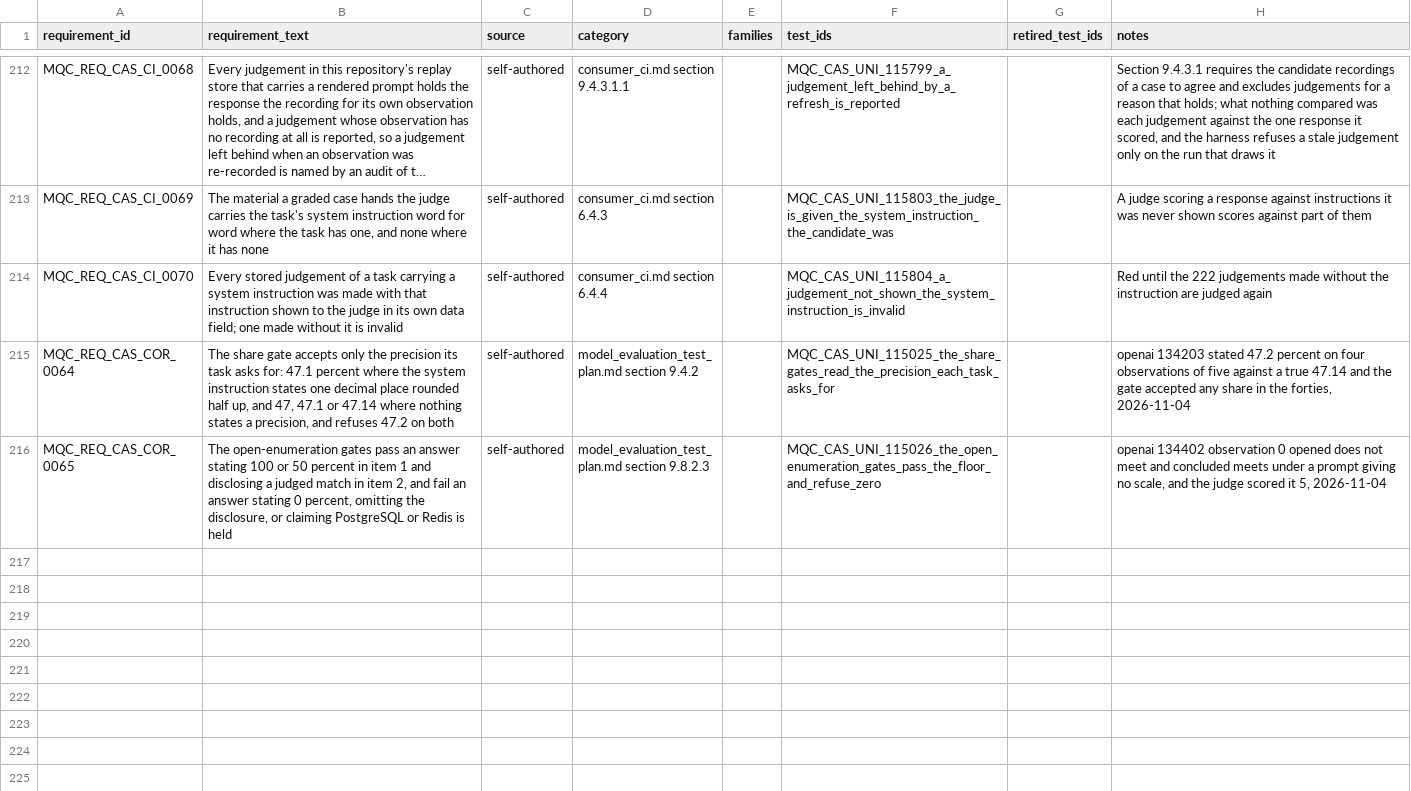
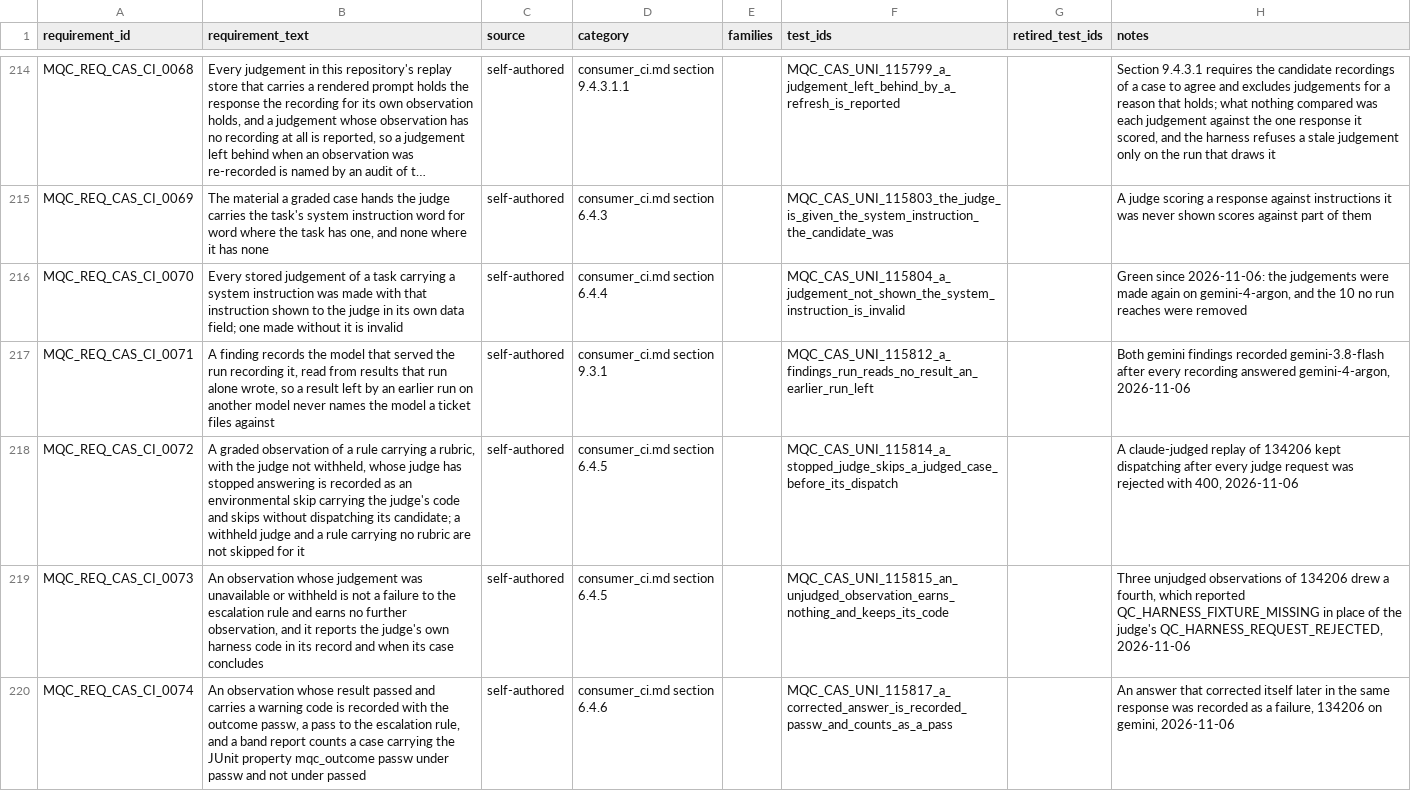
Before and after one commit to apolskiy/AP-Model-QC, a CSV file: docs/testing/rtm_model.csv, drawn as a sheet; only a part is shown, gaps mark what is left out; the shorter side is filled out with more unchanged rows; long unchanged cells end in …; addresses are those after the commit; the diff covers the shown part only; the diff names each change by its address in the sheet, - before the commit and + after, or states it on an @@ line.

Commit message:
Recorded a self-corrected answer as passw and filed it as a warning, removed findings whose case passes, and reported observations recorded beyond a first pass that holds
134206's claim A_GND_CEILING_NOT_MISCOMPARED in data/rules/grounding.yaml
declares corrected_by, and the level 5 anchor of C_GND_CEILING_ARITHMETIC
now allows no contrary statement anywhere. An answer that states the
wrong comparison and corrects itself scores at most 4.

The observation record writes passw where a passing result carries a
warning code. tools/band_report.py counts passw apart. tools/findings_run
reads the JUnit passw mark as a warning finding. The ticket says the
case passed with a warning, and the filing sheet lists warnings apart
from the failures (consumer_ci.md section 6.4.6, cases 115817 to 115819).

consistency_support.consistent compared bool(passed), so a passw beside
a pass read as agreement. It now compares pass, passw and fail, and the
message counts the warnings among the passes (MQC_REQ_CAS_CI_0077, case
115825, which failed first).

tools/findings.py removes a finding whose case the run measured
passing. A skipped case keeps its finding, and a change of severity
gives a fresh entry (consumer_ci.md section 9.4.11). withdrawn,
not_reproduced, config/findings/unconfirmed/, tools/review_report.py,
the review tickets and --hold-unreproduced are retired. Cases 115737,
115739, 115750, 115763 and 115794 are retired, and 115821 to 115824
added.

tools/unreached_observations.py lists every recorded observation
beyond a first pass that holds, and case 115820 fails where one exists
(consumer_ci.md section 6.4.7, MQC_REQ_CAS_CI_0076).

The ticket tool reads the configured judge first. observe skips a
rubric rule before dispatch once the harness judge channel has
stopped, reporting the judge's own code (section 6.4.5). The record
builders moved to observation_records.py. 115781 counts the failures
and the warnings on the filing sheet apart.

CI stays red until the recordings in the following commits land.

Verified: preconditions 219 of 219, exit 0; pylint 10.00/10, exit 0;
225 requirements.

```diff
--- a/docs/testing/rtm_model.csv
+++ b/docs/testing/rtm_model.csv
-H216 (notes): Red until the 222 judgements made without the instruction are judged again
+H216 (notes): Green since 2026-11-06: the judgements were made again on gemini-4-argon, and the 10 no run reaches were removed
+row 217: MQC_REQ_CAS_CI_0071 | A finding records the model that served the run recording it, read from results that run alone wrote, so a result left by an earlier run on another model never names the model a ticket files against | self-authored | consumer_ci.md section 9.3.1 |  | MQC_CAS_UNI_115812_a_findings_run_reads_no_result_an_earlier_run_left |  | Both gemini findings recorded gemini-3.8-flash after every recording answered gemini-4-argon, 2026-11-06
+row 218: MQC_REQ_CAS_CI_0072 | A graded observation of a rule carrying a rubric, with the judge not withheld, whose judge has stopped answering is recorded as an environmental skip carrying the judge's code and skips without dispatching its candidate; a withheld judge and a rule carrying no rubric are not skipped for it | self-authored | consumer_ci.md section 6.4.5 |  | MQC_CAS_UNI_115814_a_stopped_judge_skips_a_judged_case_before_its_dispatch |  | A claude-judged replay of 134206 kept dispatching after every judge request was rejected with 400, 2026-11-06
+row 219: MQC_REQ_CAS_CI_0073 | An observation whose judgement was unavailable or withheld is not a failure to the escalation rule and earns no further observation, and it reports the judge's own harness code in its record and when its case concludes | self-authored | consumer_ci.md section 6.4.5 |  | MQC_CAS_UNI_115815_an_unjudged_observation_earns_nothing_and_keeps_its_code |  | Three unjudged observations of 134206 drew a fourth, which reported QC_HARNESS_FIXTURE_MISSING in place of the judge's QC_HARNESS_REQUEST_REJECTED, 2026-11-06
+row 220: MQC_REQ_CAS_CI_0074 | An observation whose result passed and carries a warning code is recorded with the outcome passw, a pass to the escalation rule, and a band report counts a case carrying the JUnit property mqc_outcome passw under passw and not under passed | self-authored | consumer_ci.md section 6.4.6 |  | MQC_CAS_UNI_115817_a_corrected_answer_is_recorded_passw_and_counts_as_a_pass |  | An answer that corrected itself later in the same response was recorded as a failure, 134206 on gemini, 2026-11-06
```
Also changed, not shown: 6 added rows and 24 edited cells elsewhere in this file, 30 other files.
